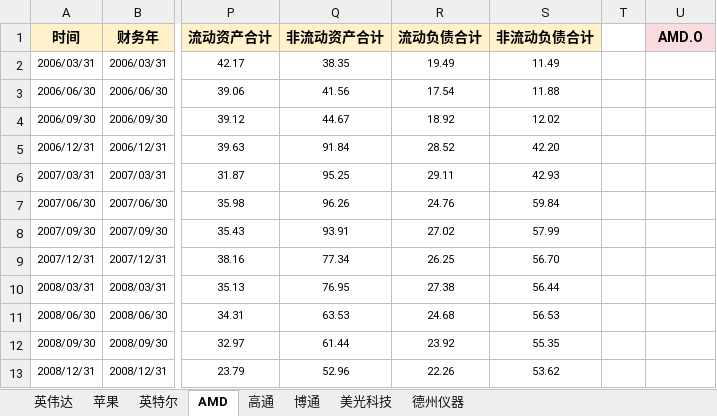
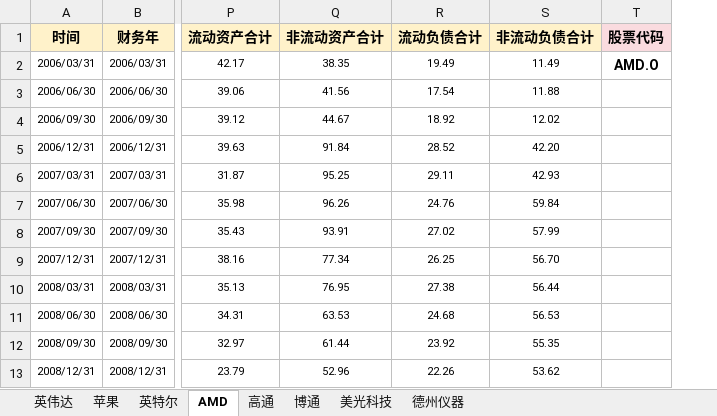
Before and after one commit to jettyPHJ/MambaStock, an Excel workbook: 机器学习数据源.xlsx, sheet AMD, drawn as a sheet; only a part is shown, gaps mark what is left out; values as stored, in another font and other column widths than the file's, no borders; removed rows and columns are numbered as before the commit, all else as after; the diff names each change by its address in the sheet, - before the commit and + after, or states it on an @@ line.

```diff
--- a/机器学习数据源.xlsx (sheet AMD)
+++ b/机器学习数据源.xlsx (sheet AMD)
-column T, empty
-T1: AMD.O
+T1: 股票代码
-T2 (股票代码): (empty)
+T2 (股票代码): AMD.O
```
Also changed, not shown: sheet 博通, sheet 苹果, sheet 德州仪器, sheet 英特尔, sheet 高通, sheet 美光科技, 1 more sheet, formulas that keep their value, 测试数据.xlsx, 5 other files.
